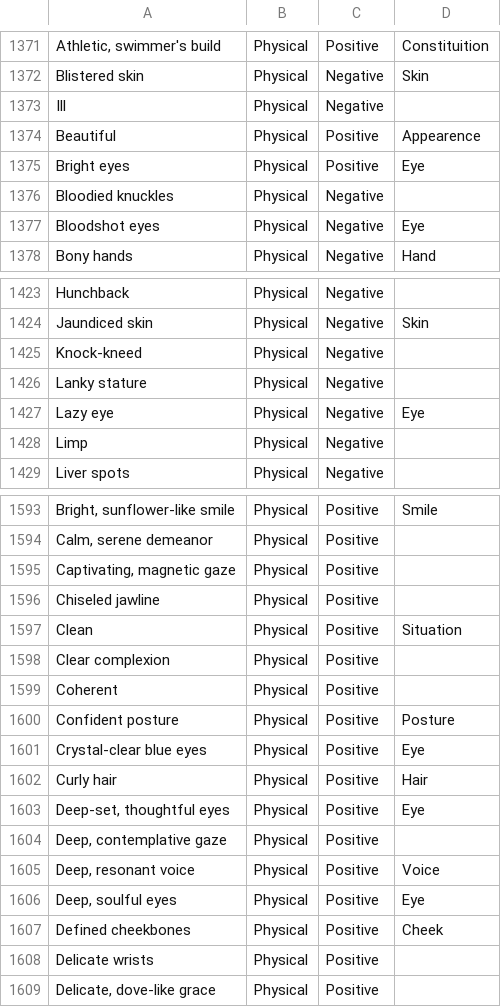
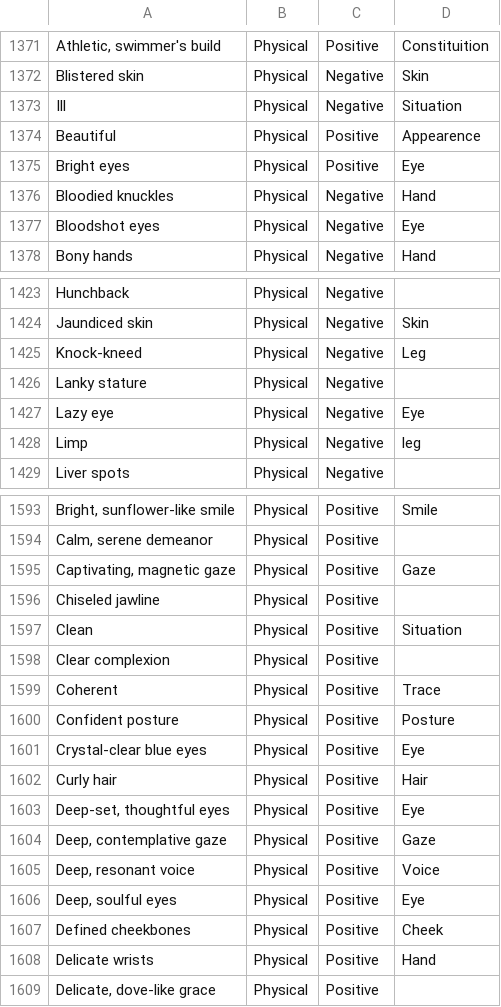
Before and after one commit to kriptolix/Fortuna, a CSV file: references/npc_traits.csv, drawn as a sheet; only a part is shown, gaps mark what is left out; the diff covers the shown part only; the diff names each change by its address in the sheet, - before the commit and + after, or states it on an @@ line.

```diff
--- a/references/npc_traits.csv
+++ b/references/npc_traits.csv
-D1373: (empty)
+D1373: Situation
-D1376: (empty)
+D1376: Hand
-D1425: (empty)
+D1425: Leg
-D1428: (empty)
+D1428: leg
-D1595: (empty)
+D1595: Gaze
-D1599: (empty)
+D1599: Trace
-D1604: (empty)
+D1604: Gaze
-D1608: (empty)
+D1608: Hand
```
Also changed, not shown: 36 edited cells elsewhere in this file, 14 other files.
